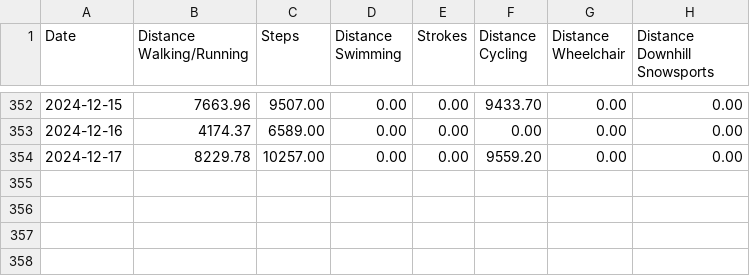
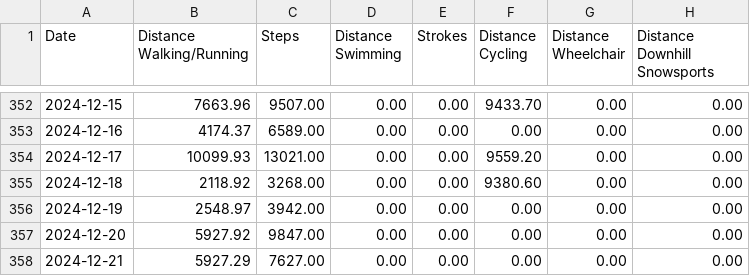
Before and after one commit to malinkang/health, a CSV file: distances/2024.csv, drawn as a sheet; only a part is shown, gaps mark what is left out.

Commit message:
Update distances

```diff
--- a/distances/2024.csv
+++ b/distances/2024.csv
@@ -353,2 +353,6 @@ Date,Distance Walking/Running,Steps,Distance Swimming,Strokes,Distance Cycling,D
 2024-12-16,4174.37,6589.00,0.00,0.00,0.00,0.00,0.00
-2024-12-17,8229.78,10257.00,0.00,0.00,9559.20,0.00,0.00
+2024-12-17,10099.93,13021.00,0.00,0.00,9559.20,0.00,0.00
+2024-12-18,2118.92,3268.00,0.00,0.00,9380.60,0.00,0.00
+2024-12-19,2548.97,3942.00,0.00,0.00,0.00,0.00,0.00
+2024-12-20,5927.92,9847.00,0.00,0.00,0.00,0.00,0.00
+2024-12-21,5927.29,7627.00,0.00,0.00,0.00,0.00,0.00
```
